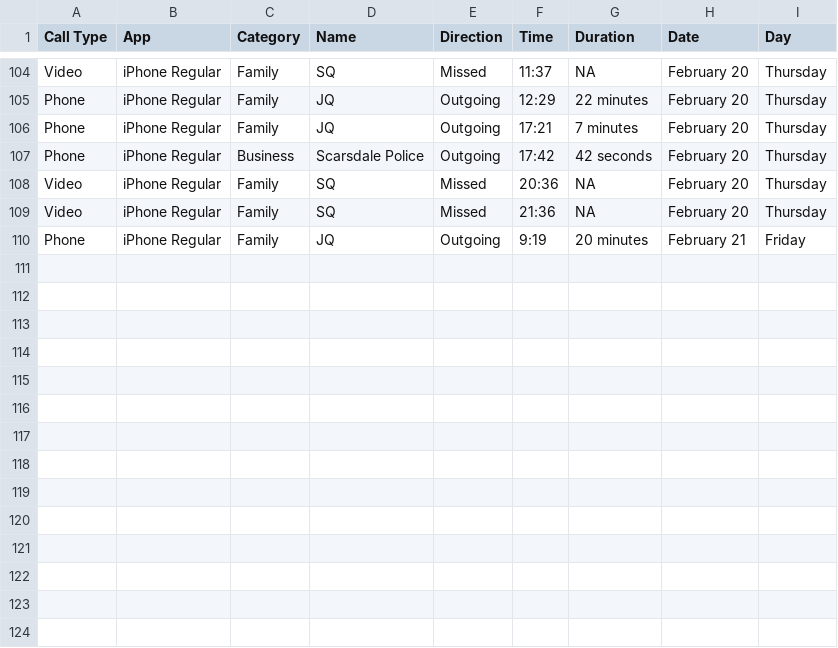
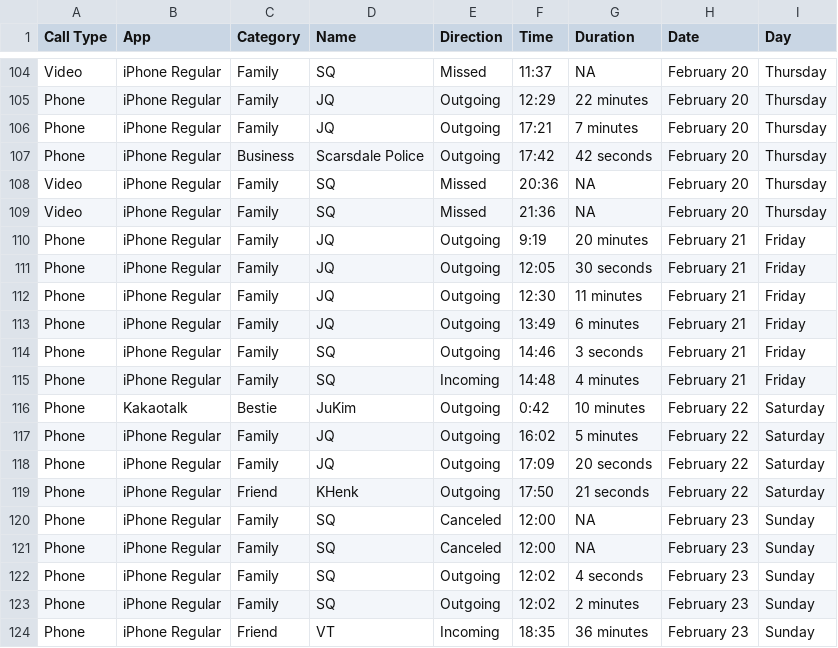
Before and after one commit to LisaSQuinley/Data-as-Material_S25, a CSV file: docs/DAM_S25_Assignment-2_Track_calls-dataset - Sheet1.csv, drawn as a sheet; only a part is shown, gaps mark what is left out; the diff names each change by its address in the sheet, - before the commit and + after, or states it on an @@ line.

```diff
--- a/docs/DAM_S25_Assignment-2_Track_calls-dataset - Sheet1.csv
+++ b/docs/DAM_S25_Assignment-2_Track_calls-dataset - Sheet1.csv
+row 111: Phone | iPhone Regular | Family | JQ | Outgoing | 12:05 | 30 seconds | February 21 | Friday
+row 112: Phone | iPhone Regular | Family | JQ | Outgoing | 12:30 | 11 minutes | February 21 | Friday
+row 113: Phone | iPhone Regular | Family | JQ | Outgoing | 13:49 | 6 minutes | February 21 | Friday
+row 114: Phone | iPhone Regular | Family | SQ | Outgoing | 14:46 | 3 seconds | February 21 | Friday
+row 115: Phone | iPhone Regular | Family | SQ | Incoming | 14:48 | 4 minutes | February 21 | Friday
+row 116: Phone | Kakaotalk | Bestie | JuKim | Outgoing | 0:42 | 10 minutes | February 22 | Saturday
+row 117: Phone | iPhone Regular | Family | JQ | Outgoing | 16:02 | 5 minutes | February 22 | Saturday
+row 118: Phone | iPhone Regular | Family | JQ | Outgoing | 17:09 | 20 seconds | February 22 | Saturday
+row 119: Phone | iPhone Regular | Friend | KHenk | Outgoing | 17:50 | 21 seconds | February 22 | Saturday
+row 120: Phone | iPhone Regular | Family | SQ | Canceled | 12:00 | NA | February 23 | Sunday
+row 121: Phone | iPhone Regular | Family | SQ | Canceled | 12:00 | NA | February 23 | Sunday
+row 122: Phone | iPhone Regular | Family | SQ | Outgoing | 12:02 | 4 seconds | February 23 | Sunday
+row 123: Phone | iPhone Regular | Family | SQ | Outgoing | 12:02 | 2 minutes | February 23 | Sunday
+row 124: Phone | iPhone Regular | Friend | VT | Incoming | 18:35 | 36 minutes | February 23 | Sunday
```
Also changed, not shown: 23 other files.
